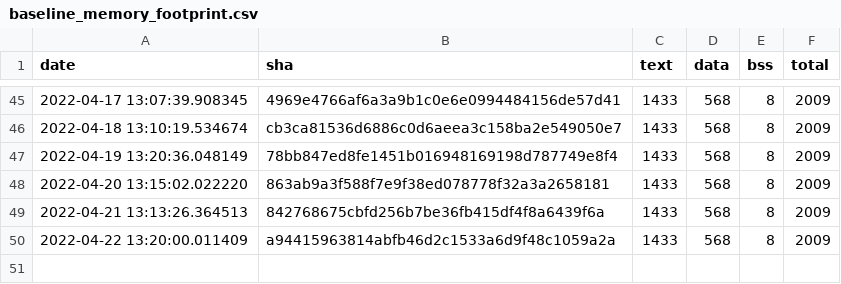
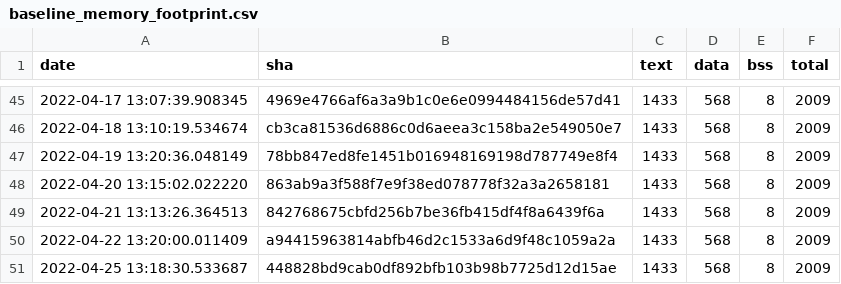
Before and after one commit to open-vela/apps_mlearning_tflite-micro, a CSV file: data/continuous_builds/size_profiling/linux_x86_64_release/baseline_memory_footprint.csv, drawn as a sheet; only a part is shown, gaps mark what is left out.

```diff
--- a/data/continuous_builds/size_profiling/linux_x86_64_release/baseline_memory_footprint.csv
+++ b/data/continuous_builds/size_profiling/linux_x86_64_release/baseline_memory_footprint.csv
@@ -50 +50,2 @@ date,sha,text,data,bss,total
 2022-04-22 13:20:00.011409,a94415963814abfb46d2c1533a6d9f48c1059a2a,1433,568,8,2009
+2022-04-25 13:18:30.533687,448828bd9cab0df892bfb103b98b7725d12d15ae,1433,568,8,2009
```
Also changed, not shown: data/continuous_builds/size_profiling/linux_x86_64_release/interpreter_memory_footprint.csv, data/continuous_builds/size_profiling/linux_x86_64_release/keyword_benchmark.csv, 3 other files.
